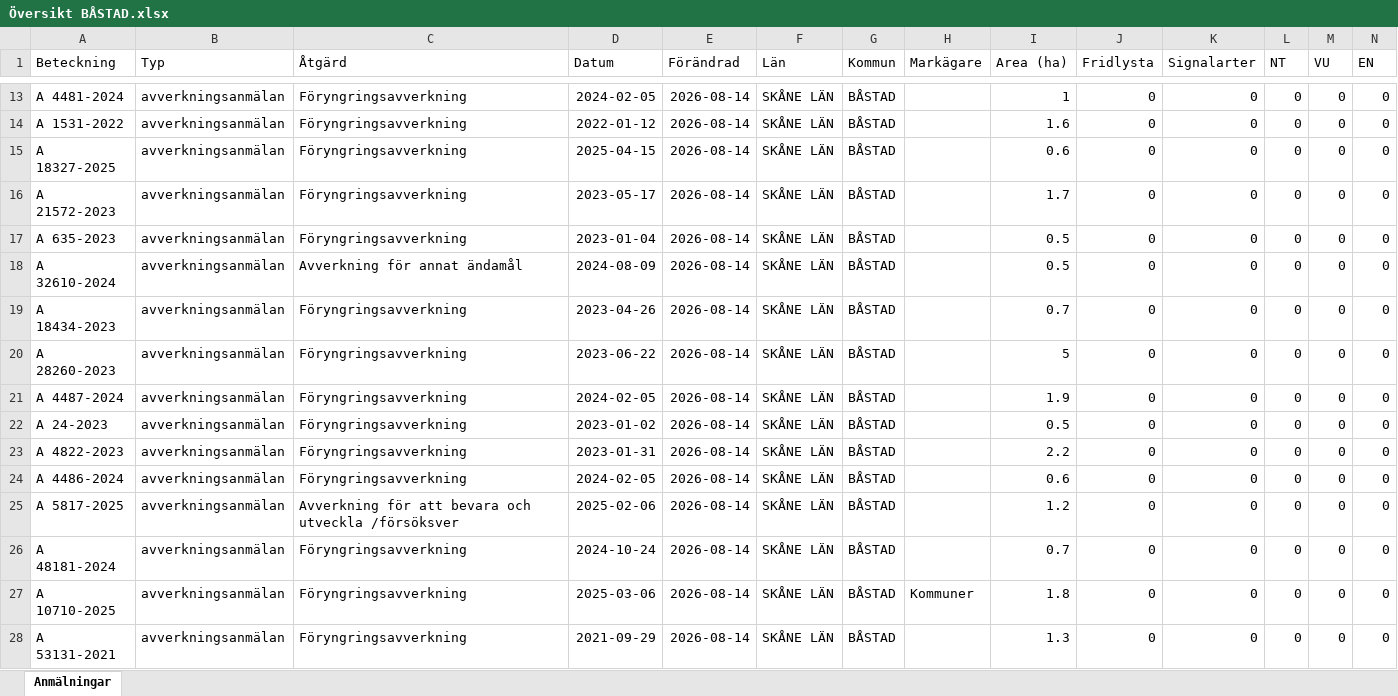
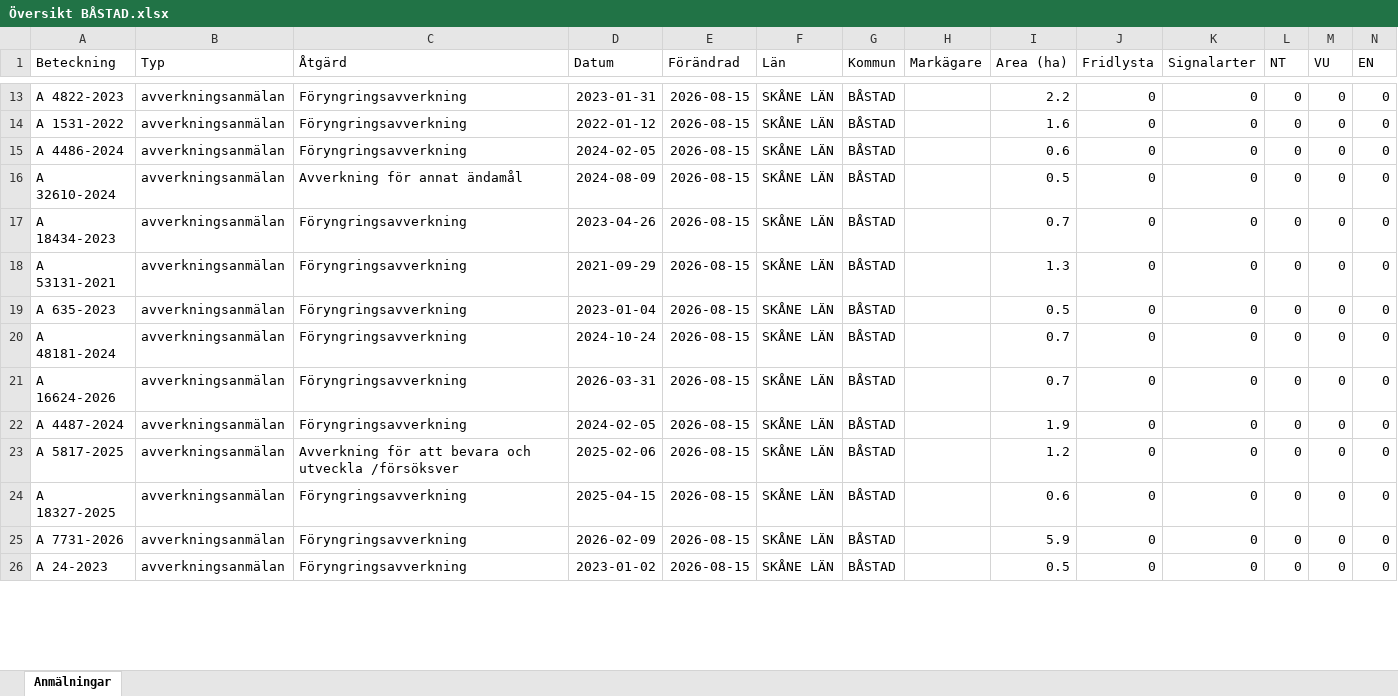
Before and after one commit to klasma/Logging_1278, an Excel workbook: Översikt BÅSTAD.xlsx, sheet Anmälningar, drawn as a sheet; only a part is shown, gaps mark what is left out; values as stored, in another font and other column widths than the file's, no borders; removed rows and columns are numbered as before the commit, all else as after; rows hold the shown columns only; the diff covers the shown part only; the diff names each change by its address in the sheet, - before the commit and + after, or states it on an @@ line.

```diff
--- a/Översikt BÅSTAD.xlsx (sheet Anmälningar)
+++ b/Översikt BÅSTAD.xlsx (sheet Anmälningar)
-A13 (Beteckning): A 4481-2024
+A13 (Beteckning): A 4822-2023
-D13 (Datum): 2024-02-05
+D13 (Datum): 2023-01-31
-E13:E15 (Förändrad): 2026-08-14
+E13:E15 (Förändrad): 2026-08-15
-I13 (Area (ha)): 1
+I13 (Area (ha)): 2.2
-A15 (Beteckning): A 18327-2025
+A15 (Beteckning): A 4486-2024
-D15 (Datum): 2025-04-15
+D15 (Datum): 2024-02-05
-row 16: A 21572-2023 | avverkningsanmälan | Föryngringsavverkning | 2023-05-17 | 2026-08-14 | SKÅNE LÄN | BÅSTAD |  | 1.7 | 0 | 0 | 0 | 0 | 0
-row 17: A 635-2023 | avverkningsanmälan | Föryngringsavverkning | 2023-01-04 | 2026-08-14 | SKÅNE LÄN | BÅSTAD |  | 0.5 | 0 | 0 | 0 | 0 | 0
-E16:E26 (Förändrad): 2026-08-14
+E16:E26 (Förändrad): 2026-08-15
-A18 (Beteckning): A 28260-2023
+A18 (Beteckning): A 53131-2021
-D18 (Datum): 2023-06-22
+D18 (Datum): 2021-09-29
-I18 (Area (ha)): 5
+I18 (Area (ha)): 1.3
-A19 (Beteckning): A 4487-2024
+A19 (Beteckning): A 635-2023
-D19 (Datum): 2024-02-05
+D19 (Datum): 2023-01-04
-I19 (Area (ha)): 1.9
+I19 (Area (ha)): 0.5
-A20 (Beteckning): A 24-2023
+A20 (Beteckning): A 48181-2024
-D20 (Datum): 2023-01-02
+D20 (Datum): 2024-10-24
-I20 (Area (ha)): 0.5
+I20 (Area (ha)): 0.7
-A21 (Beteckning): A 4822-2023
+A21 (Beteckning): A 16624-2026
-D21 (Datum): 2023-01-31
+D21 (Datum): 2026-03-31
-I21 (Area (ha)): 2.2
+I21 (Area (ha)): 0.7
-A22 (Beteckning): A 4486-2024
+A22 (Beteckning): A 4487-2024
-I22 (Area (ha)): 0.6
+I22 (Area (ha)): 1.9
-A24 (Beteckning): A 48181-2024
+A24 (Beteckning): A 18327-2025
-D24 (Datum): 2024-10-24
+D24 (Datum): 2025-04-15
-I24 (Area (ha)): 0.7
+I24 (Area (ha)): 0.6
-A25 (Beteckning): A 10710-2025
+A25 (Beteckning): A 7731-2026
-D25 (Datum): 2025-03-06
+D25 (Datum): 2026-02-09
-H25 (Markägare): Kommuner
+H25 (Markägare): (empty)
-I25 (Area (ha)): 1.8
+I25 (Area (ha)): 5.9
-A26 (Beteckning): A 53131-2021
+A26 (Beteckning): A 24-2023
-D26 (Datum): 2021-09-29
+D26 (Datum): 2023-01-02
-I26 (Area (ha)): 1.3
+I26 (Area (ha)): 0.5
```
Also changed, not shown: 3 added rows, 1 removed row and 55 edited cells elsewhere in this sheet, artfynd/A 11517-2024 artfynd.xlsx, artfynd/A 1782-2024 artfynd.xlsx, 57 other files.
